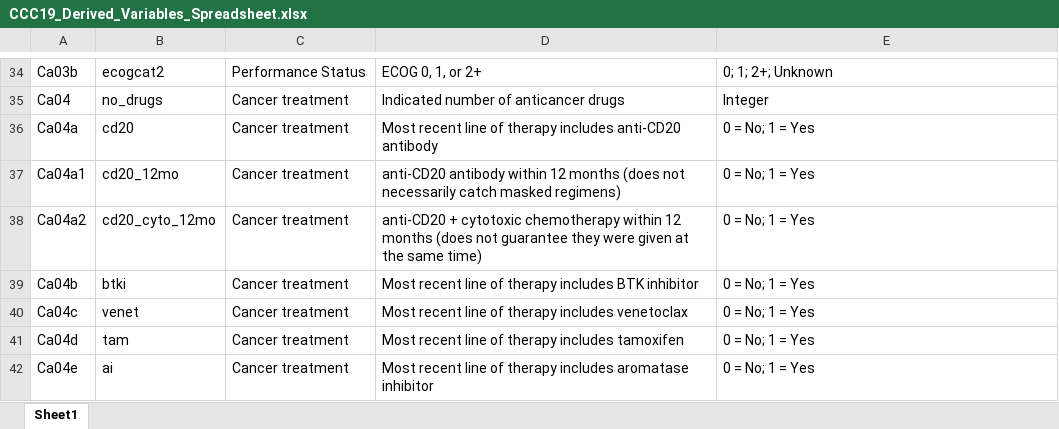
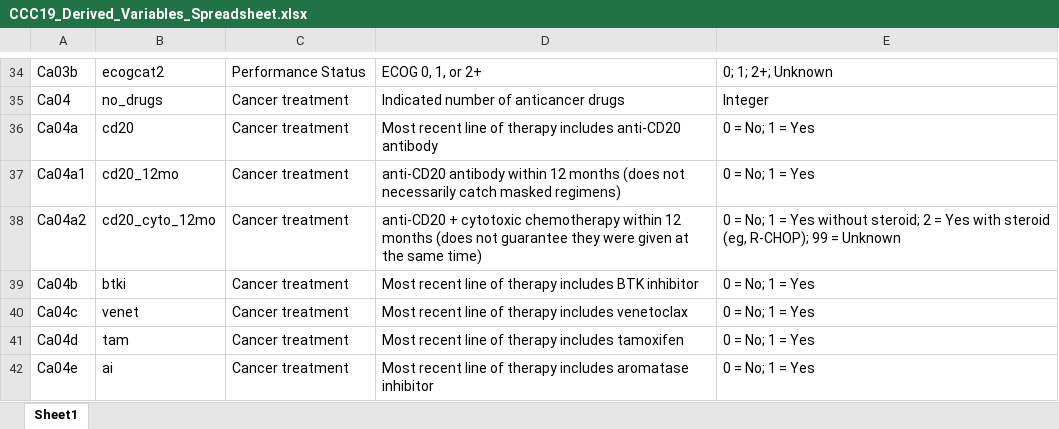
Before and after one commit to covidncancer/CCC19_dictionary, an Excel workbook: CCC19_Derived_Variables_Spreadsheet.xlsx, sheet Sheet1, drawn as a sheet; only a part is shown, gaps mark what is left out; values as stored, in another font and other column widths than the file's, no borders; table styles not drawn; the diff names each change by its address in the sheet, - before the commit and + after, or states it on an @@ line.

```diff
--- a/CCC19_Derived_Variables_Spreadsheet.xlsx (sheet Sheet1)
+++ b/CCC19_Derived_Variables_Spreadsheet.xlsx (sheet Sheet1)
-E38: …No; 1 = Yes
+E38: …No; 1 = Yes without steroid; 2 = Yes with steroid (eg, R-CHOP); 99 = Unknown
```
Also changed, not shown: 2 other files.
